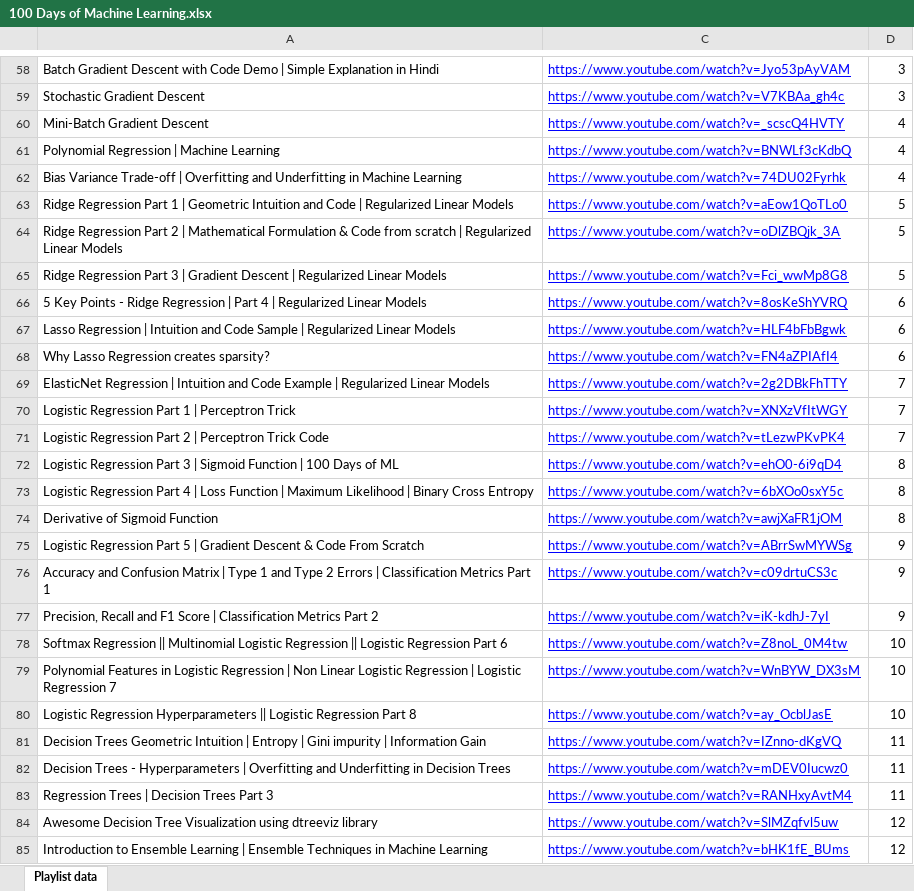
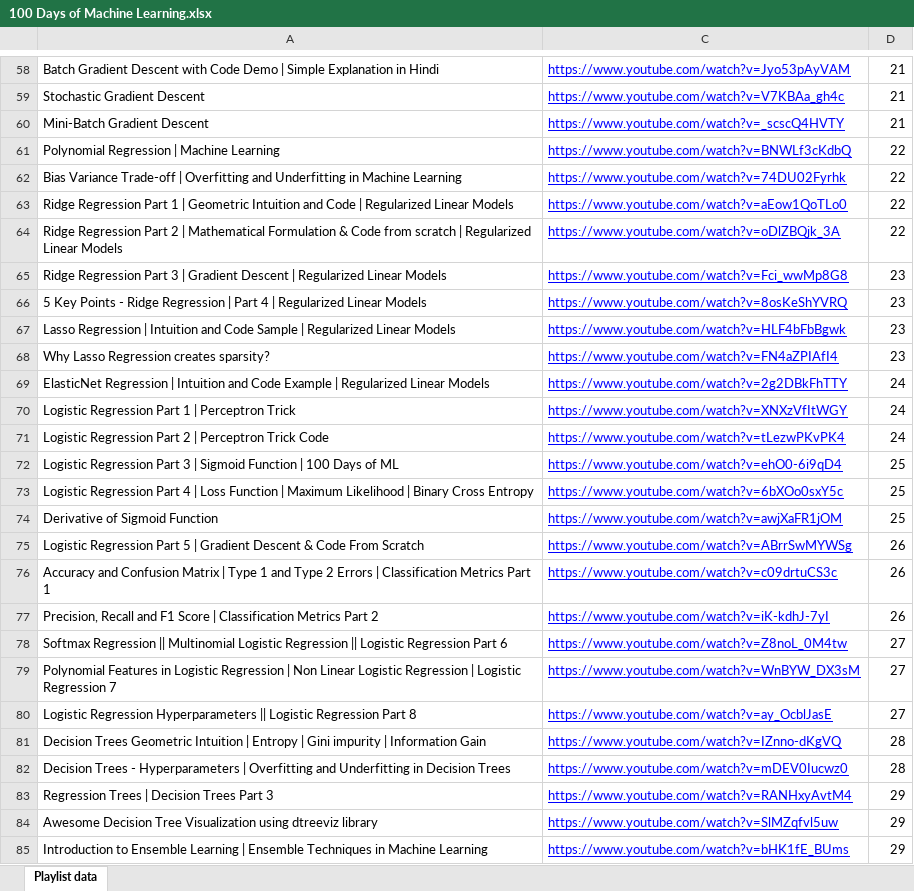
Before and after one commit to stoicsapien1/100-Days-Of-ML, an Excel workbook: 100 Days of Machine Learning.xlsx, sheet Playlist data, drawn as a sheet; only a part is shown, gaps mark what is left out; values as stored, in another font and other column widths than the file's, no borders; the diff covers the shown part only; the diff names each change by its address in the sheet, - before the commit and + after, or states it on an @@ line.

```diff
--- a/100 Days of Machine Learning.xlsx (sheet Playlist data)
+++ b/100 Days of Machine Learning.xlsx (sheet Playlist data)
-D58:D59: 3
+D58:D59: 21
-D60: 4
+D60: 21
-D61:D62: 4
+D61:D62: 22
-D63:D64: 5
+D63:D64: 22
-D65: 5
+D65: 23
-D66:D68: 6
+D66:D68: 23
-D69:D71: 7
+D69:D71: 24
-D72:D74: 8
+D72:D74: 25
-D75:D77: 9
+D75:D77: 26
-D78:D80: 10
+D78:D80: 27
-D81:D82: 11
+D81:D82: 28
-D83: 11
+D83: 29
-D84:D85: 12
+D84:D85: 29
```
Also changed, not shown: 99 edited cells and cell formats elsewhere in this sheet, 2 other files.
